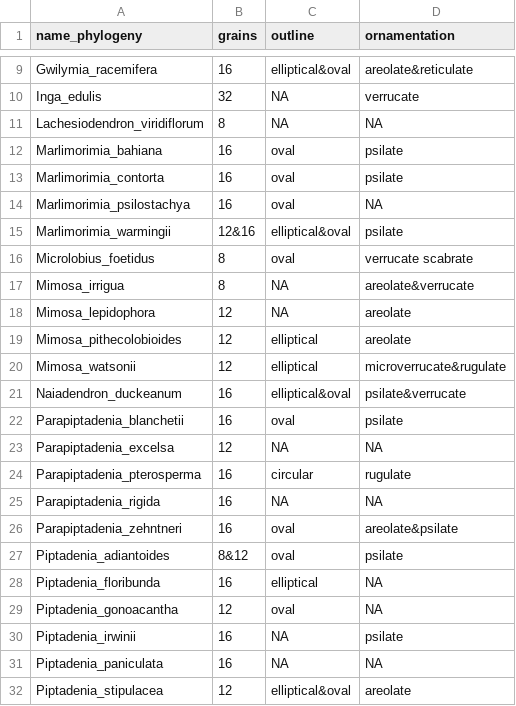
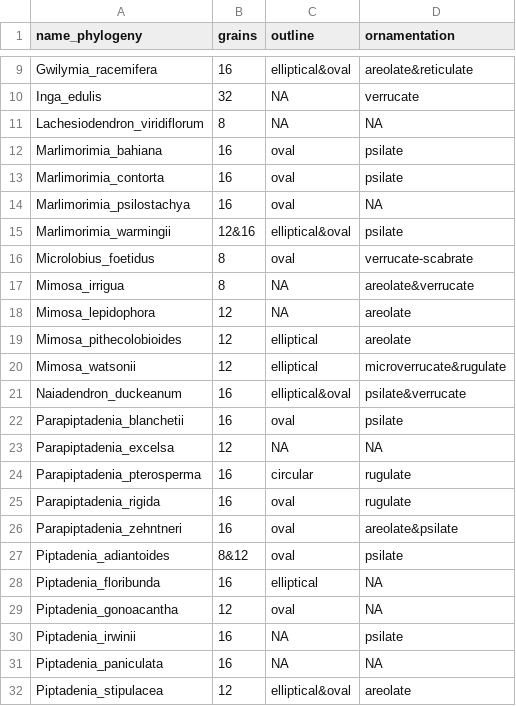
Before and after one commit to TaxEP/Stryphnodendron-Pollen-ASE, a CSV file: output/data/data_cat.csv, drawn as a sheet; only a part is shown, gaps mark what is left out.

```diff
--- a/output/data/data_cat.csv
+++ b/output/data/data_cat.csv
@@ -15,3 +15,3 @@
 "Marlimorimia_warmingii","12&16","elliptical&oval","psilate"
-"Microlobius_foetidus","8","oval","verrucate scabrate"
+"Microlobius_foetidus","8","oval","verrucate-scabrate"
 "Mimosa_irrigua","8","NA","areolate&verrucate"
@@ -24,3 +24,3 @@
 "Parapiptadenia_pterosperma","16","circular","rugulate"
-"Parapiptadenia_rigida","16","NA","NA"
+"Parapiptadenia_rigida","16","oval","rugulate"
 "Parapiptadenia_zehntneri","16","oval","areolate&psilate"
```
Also changed, not shown: output/data/data_cont.csv, 6 other files.
